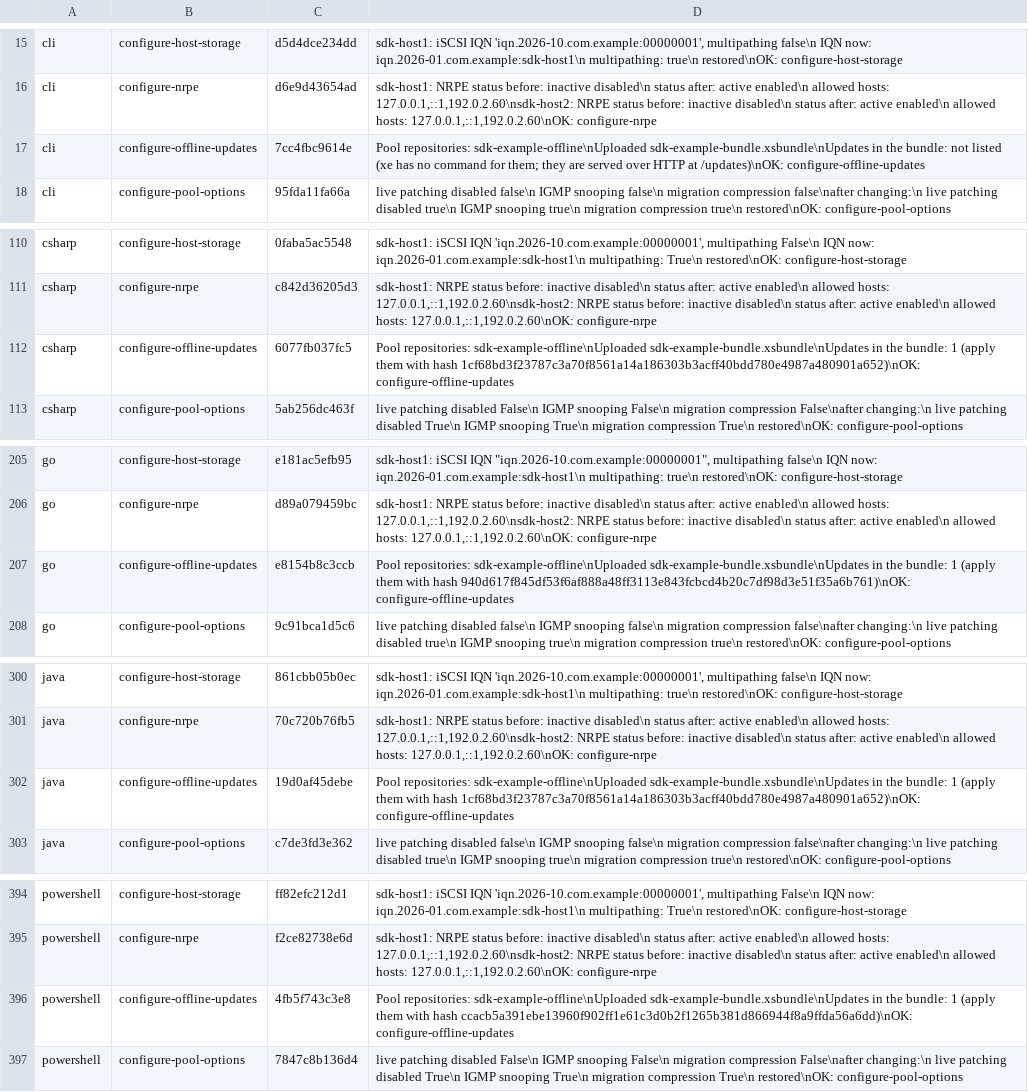
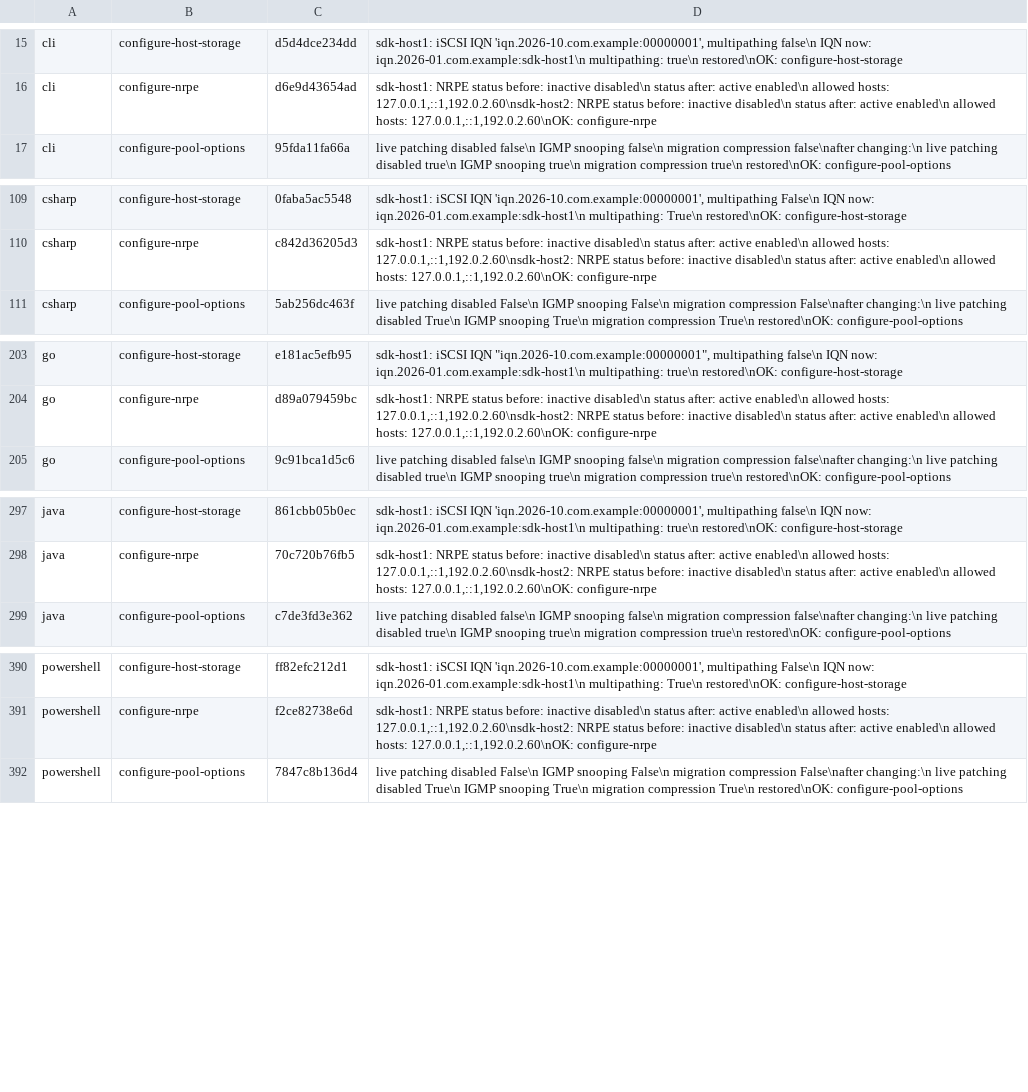
Before and after one commit to xenserver/xenserver-samples, a TSV file: tools/docs/sample-output.tsv, drawn as a sheet; only a part is shown, gaps mark what is left out; the diff covers the shown part only; the diff names each change by its address in the sheet, - before the commit and + after, or states it on an @@ line.

```diff
--- a/tools/docs/sample-output.tsv
+++ b/tools/docs/sample-output.tsv
-row 17: cli | configure-offline-updates | 7cc4fbc9614e | Pool repositories: sdk-example-offline\nUploaded sdk-example-bundle.xsbundle\nUpdates in the bundle: not listed (xe has no command for them; they are served over HTTP at /updates)\nOK: configure-offline-updates
-row 112: csharp | configure-offline-updates | 6077fb037fc5 | Pool repositories: sdk-example-offline\nUploaded sdk-example-bundle.xsbundle\nUpdates in the bundle: 1 (apply them with hash 1cf68bd3f23787c3a70f8561a14a186303b3acff40bdd780e4987a480901a652)\nOK: configure-offline-updates
-row 207: go | configure-offline-updates | e8154b8c3ccb | Pool repositories: sdk-example-offline\nUploaded sdk-example-bundle.xsbundle\nUpdates in the bundle: 1 (apply them with hash 940d617f845df53f6af888a48ff3113e843fcbcd4b20c7df98d3e51f35a6b761)\nOK: configure-offline-updates
-row 302: java | configure-offline-updates | 19d0af45debe | Pool repositories: sdk-example-offline\nUploaded sdk-example-bundle.xsbundle\nUpdates in the bundle: 1 (apply them with hash 1cf68bd3f23787c3a70f8561a14a186303b3acff40bdd780e4987a480901a652)\nOK: configure-offline-updates
-row 396: powershell | configure-offline-updates | 4fb5f743c3e8 | Pool repositories: sdk-example-offline\nUploaded sdk-example-bundle.xsbundle\nUpdates in the bundle: 1 (apply them with hash ccacb5a391ebe13960f902ff1e61c3d0b2f1265b381d866944f8a9ffda56a6dd)\nOK: configure-offline-updates
```
Also changed, not shown: 1 removed row elsewhere in this file, 28 other files.
